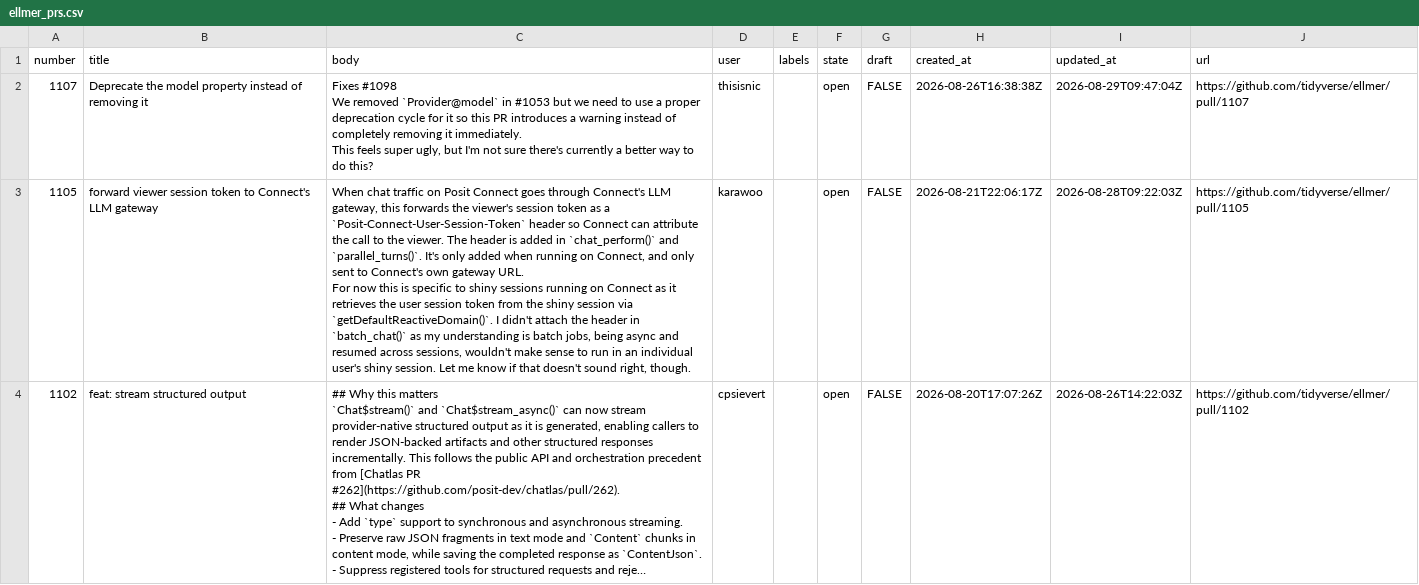
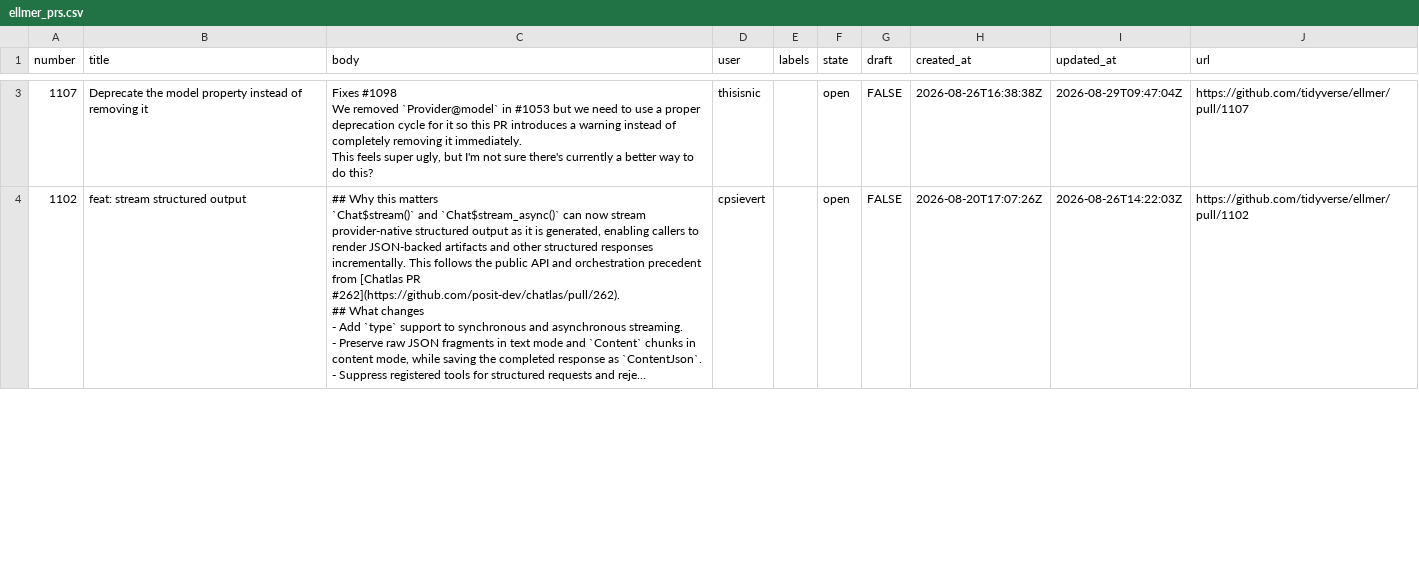
Before and after one commit to thisisnic/ellmer-maintenance, a CSV file: data/ellmer_prs.csv, drawn as a sheet; only a part is shown, gaps mark what is left out; long unchanged cells end in …; removed rows and columns are numbered as before the commit, all else as after; ↵ is a line break in a cell; the diff covers the shown part only; the diff names each change by its address in the sheet, - before the commit and + after, or states it on an @@ line.

```diff
--- a/data/ellmer_prs.csv
+++ b/data/ellmer_prs.csv
-row 3: 1105 | forward viewer session token to Connect's LLM gateway | When chat traffic on Posit Connect goes through Connect's LLM gateway, this forwards the viewer's session token as a `Posit-Connect-User-Session-Token` header so Connect can attribute the call to the viewer. The header is added in `chat_perform()` and `parallel_turns()`. It's only added when running on Connect, and only sent to Connect's own gateway URL. ↵ For now this is specific to shiny sessions running on Connect as it retrieves the user session token from the shiny session via `getDefaultReactiveDomain()`. I didn't attach the header in `batch_chat()` as my understanding is batch jobs, being async and resumed across sessions, wouldn't make sense to run in an individual user's shiny session. Let me know if that doesn't sound right, though. | karawoo |  | open | FALSE | 2026-08-21T22:06:17Z | 2026-08-28T09:22:03Z | https://github.com/tidyverse/ellmer/pull/1105
```
Also changed, not shown: 1 added row and 3 edited cells elsewhere in this file, data/ellmer_issues.csv.
